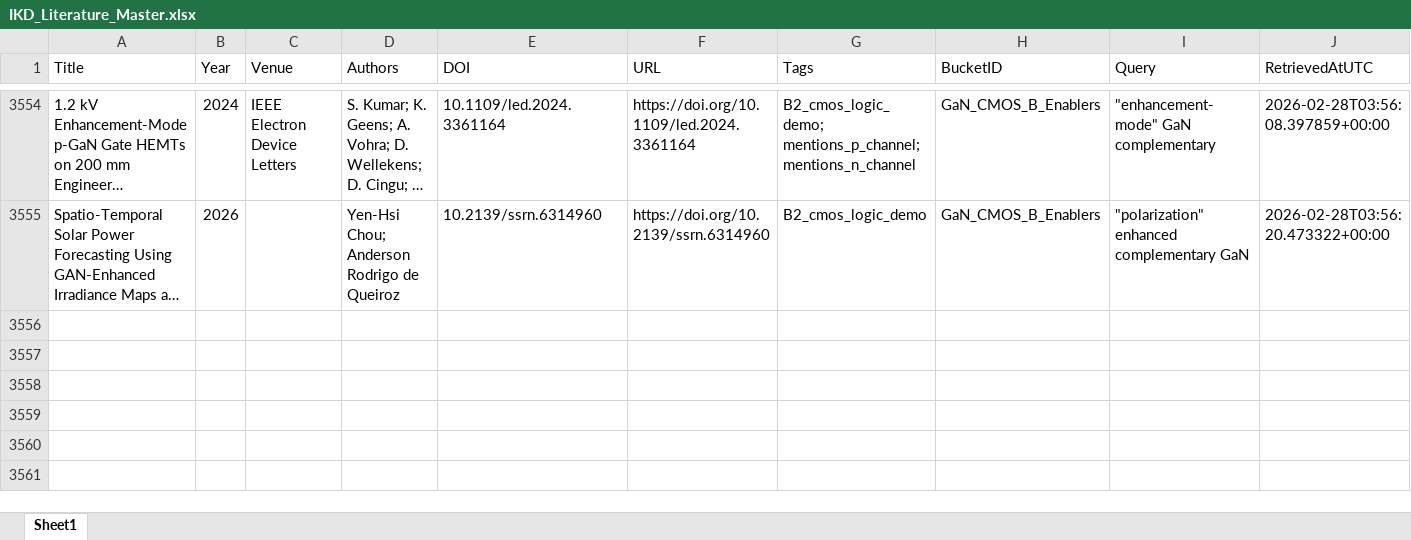
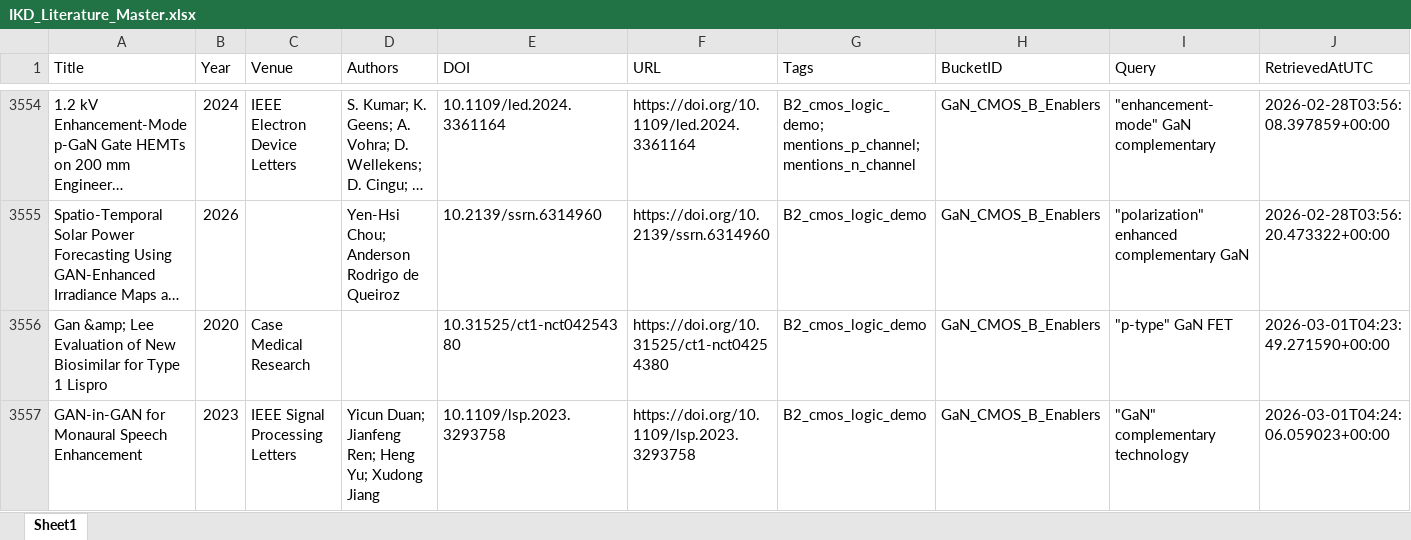
Before and after one commit to kainlulow/IKD_GaN_Project, an Excel workbook: 01_literature/IKD_Literature_Master.xlsx, sheet Sheet1, drawn as a sheet; only a part is shown, gaps mark what is left out; long unchanged cells end in …; values as stored, in another font and other column widths than the file's, no borders; rows hold the shown columns only; the diff names each change by its address in the sheet, - before the commit and + after, or states it on an @@ line.

```diff
--- a/01_literature/IKD_Literature_Master.xlsx (sheet Sheet1)
+++ b/01_literature/IKD_Literature_Master.xlsx (sheet Sheet1)
+row 3556: Gan &amp; Lee Evaluation of New Biosimilar for Type 1 Lispro | 2020 | Case Medical Research |  | 10.31525/ct1-nct04254380 | https://doi.org/10.31525/ct1-nct04254380 | B2_cmos_logic_demo | GaN_CMOS_B_Enablers | "p-type" GaN FET | 2026-03-01T04:23:49.271590+00:00
+row 3557: GAN-in-GAN for Monaural Speech Enhancement | 2023 | IEEE Signal Processing Letters | Yicun Duan; Jianfeng Ren; Heng Yu; Xudong Jiang | 10.1109/lsp.2023.3293758 | https://doi.org/10.1109/lsp.2023.3293758 | B2_cmos_logic_demo | GaN_CMOS_B_Enablers | "GaN" complementary technology | 2026-03-01T04:24:06.059023+00:00
```
Also changed, not shown: 01_literature/IKD_ReviewQueue.xlsx, 02_reports/node_b/NodeB_Candidates_ReviewQueue.xlsx, 3 other files.
